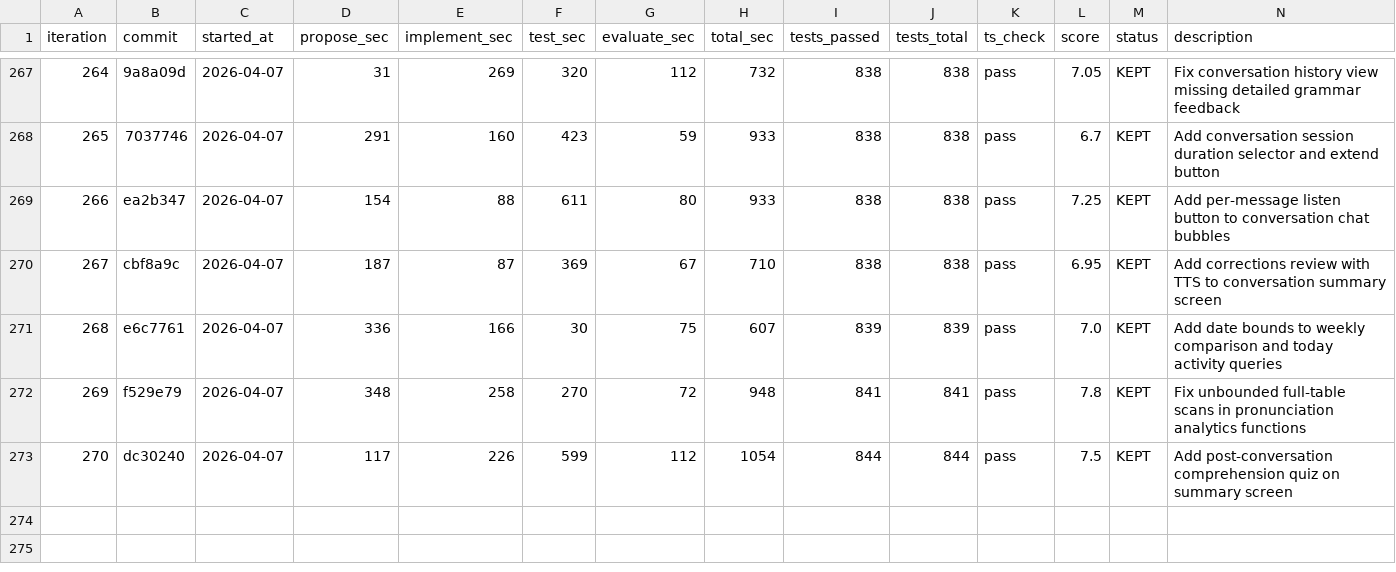
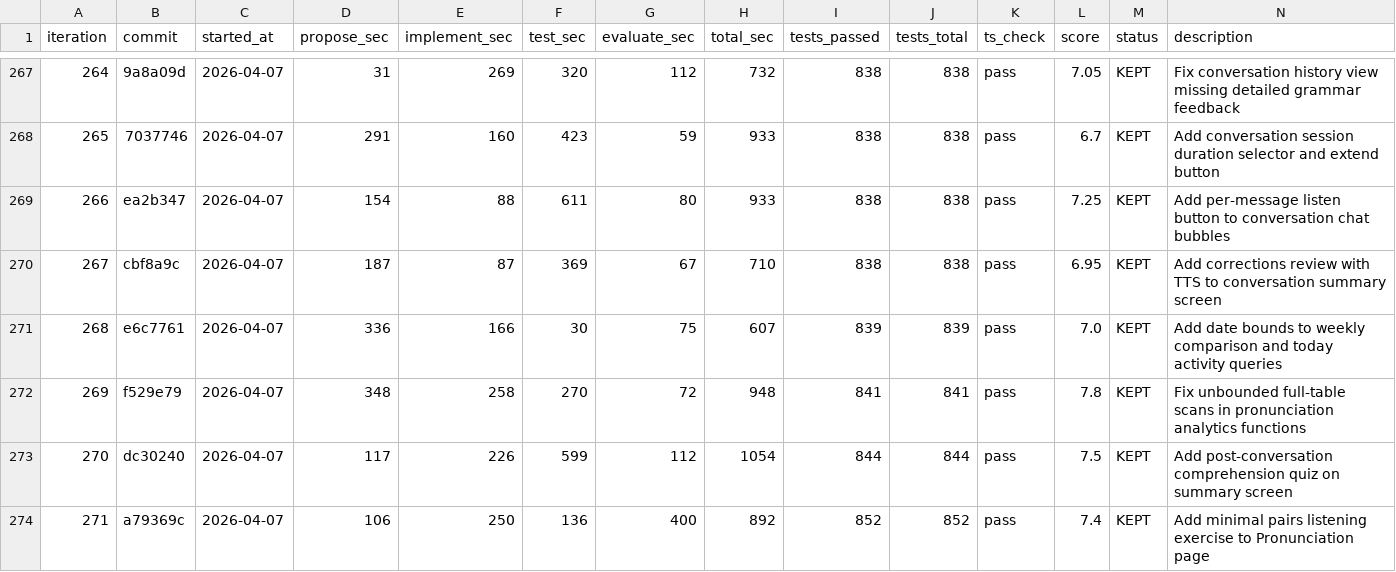
Before and after one commit to shitada/english-app, a TSV file: autoresearch/results.tsv, drawn as a sheet; only a part is shown, gaps mark what is left out; the diff names each change by its address in the sheet, - before the commit and + after, or states it on an @@ line.

Commit message:
autoresearch #272: Fix quiz validation rejecting valid LLM output for correct_index

```diff
--- a/autoresearch/results.tsv
+++ b/autoresearch/results.tsv
+row 274: 271 | a79369c | 2026-04-07 | 106 | 250 | 136 | 400 | 892 | 852 | 852 | pass | 7.4 | KEPT | Add minimal pairs listening exercise to Pronunciation page
```
Also changed, not shown: 4 other files.
